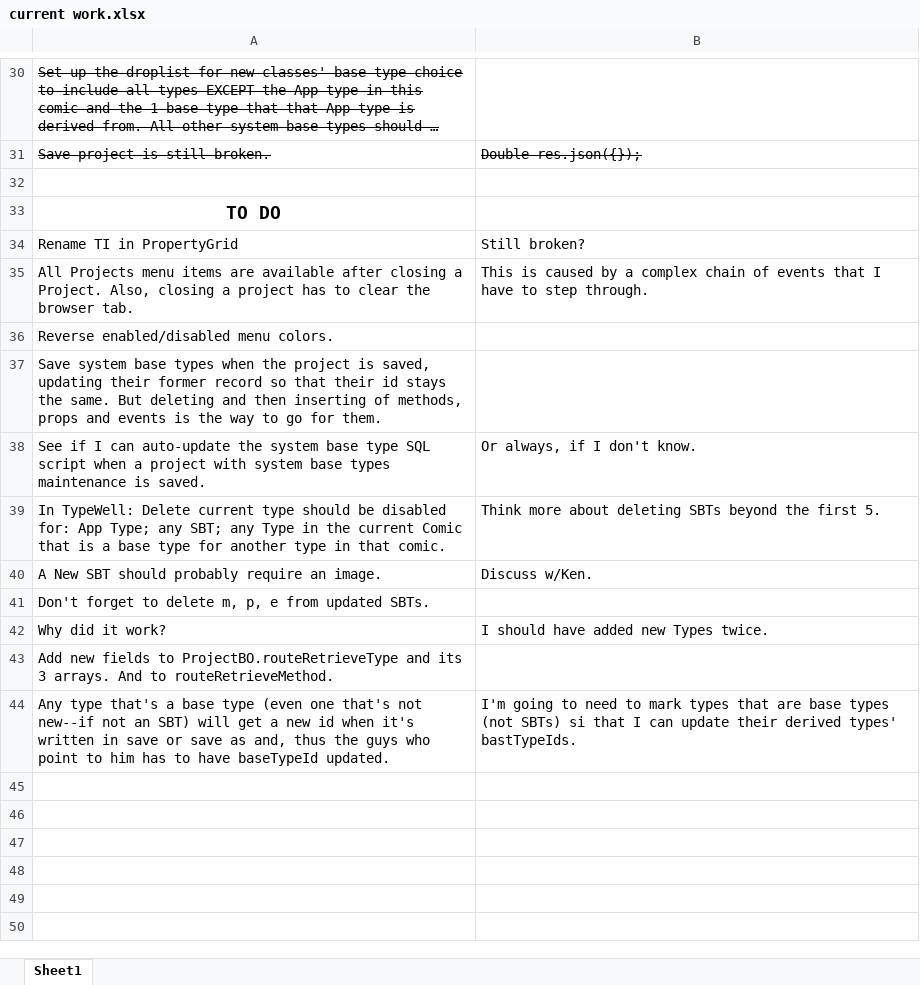
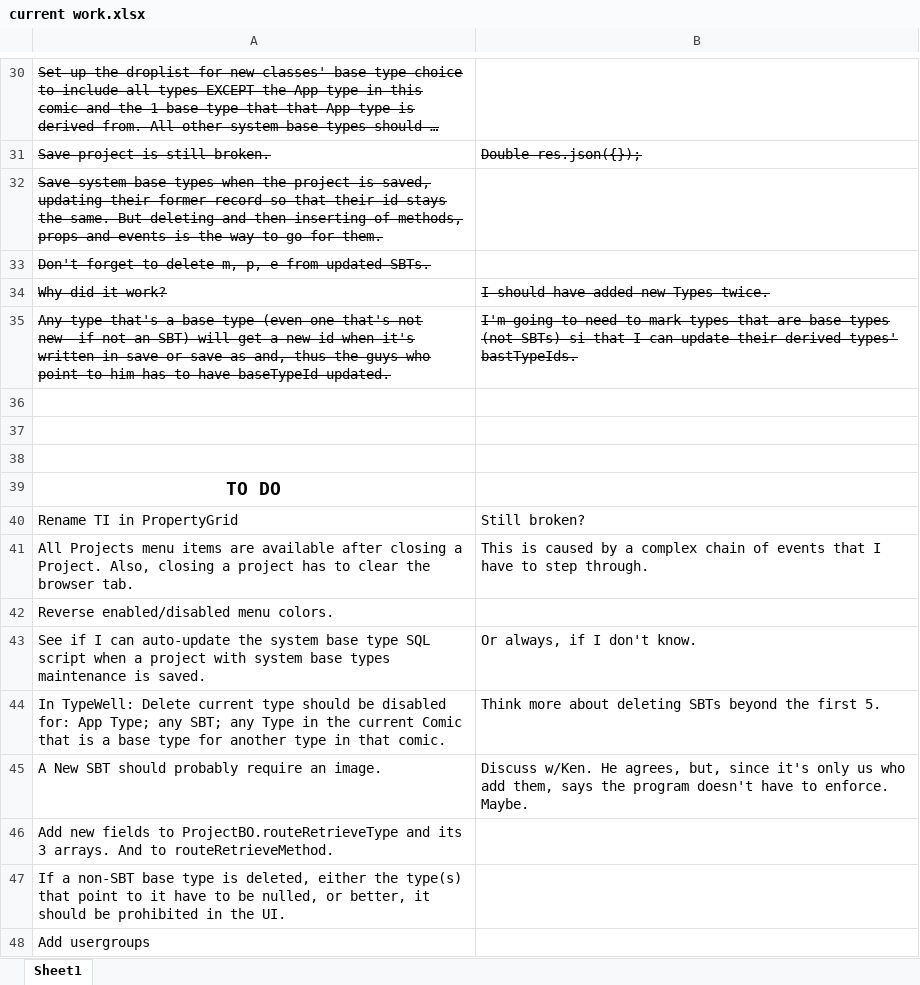
Before and after one commit to ken-rubin/TGv1000, an Excel workbook: current work.xlsx, sheet Sheet1, drawn as a sheet; only a part is shown, gaps mark what is left out; long unchanged cells end in …; values as stored, in another font and other column widths than the file's, no borders; addresses are those after the commit; the diff names each change by its address in the sheet, - before the commit and + after, or states it on an @@ line.

Commit message:
Updated to do list

```diff
--- a/current work.xlsx (sheet Sheet1)
+++ b/current work.xlsx (sheet Sheet1)
@@ row 37 moved to row 32: Save system base types when the project … @@
@@ row 41 moved to row 33: Don't forget to delete m, p, e from upda… @@
@@ row 42 moved to row 34: Why did it work? @@
@@ row 44 moved to row 35: Any type that's a base type (even one th… @@
+row 36: (empty)
+row 37: (empty)
-B45: Discuss w/Ken.
+B45: Discuss w/Ken. He agrees, but, since it's only us who add them, says the program doesn't have to enforce. Maybe.
+row 47: If a non-SBT base type is deleted, either the type(s) that point to it have to be nulled, or better, it should be prohibited in the UI.
+row 48: Add usergroups
```
